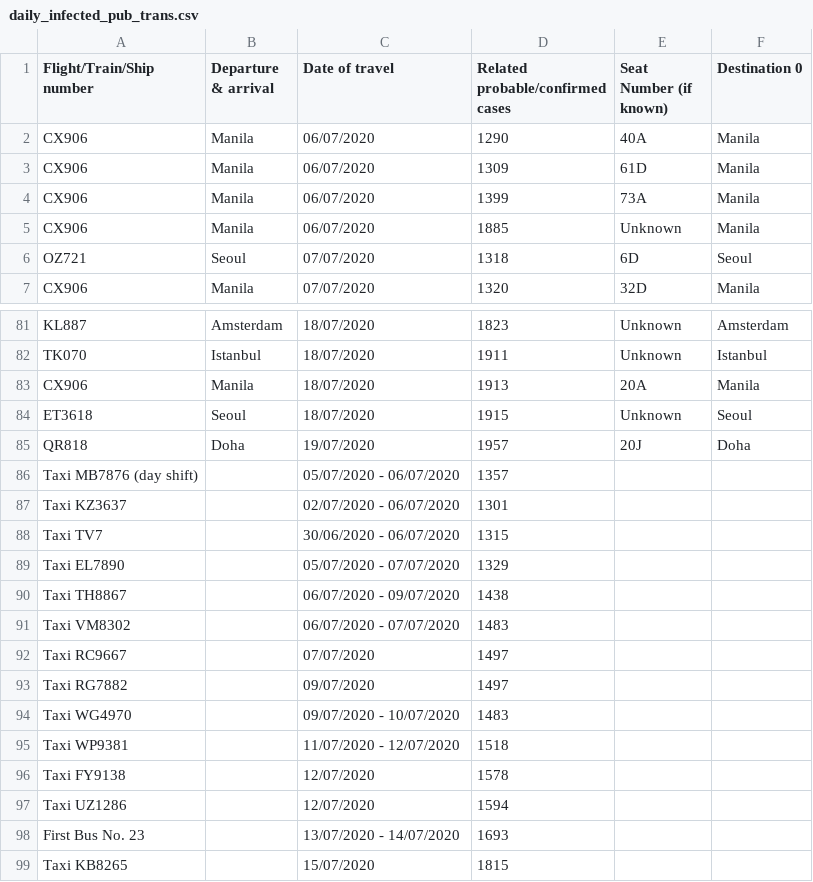
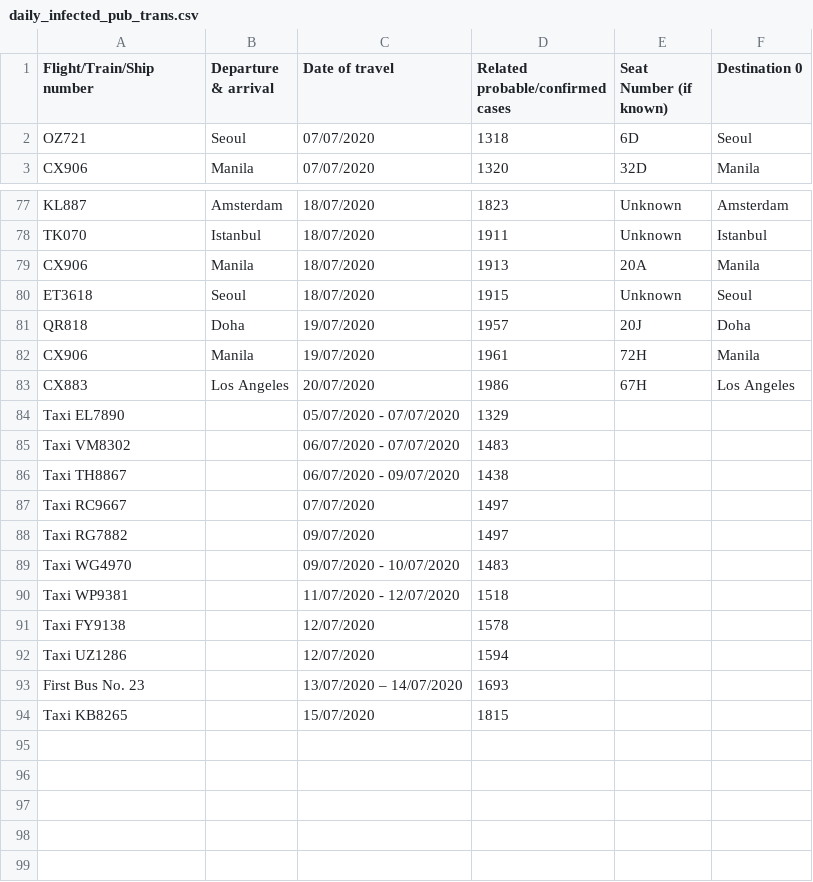
Before and after one commit to jerrypai0809/COVID_19, a CSV file: data/daily_infected_pub_trans.csv, drawn as a sheet; only a part is shown, gaps mark what is left out.

```diff
--- a/data/daily_infected_pub_trans.csv
+++ b/data/daily_infected_pub_trans.csv
@@ -1,6 +1,2 @@
 Flight/Train/Ship number,Departure & arrival,Date of travel,Related probable/confirmed cases,Seat Number (if known),Destination 0
-CX906,Manila,06/07/2020,1290,40A,Manila
-CX906,Manila,06/07/2020,1309,61D,Manila
-CX906,Manila,06/07/2020,1399,73A,Manila
-CX906,Manila,06/07/2020,1885,Unknown,Manila
 OZ721,Seoul,07/07/2020,1318,6D,Seoul
@@ -85,8 +81,7 @@ ET3618,Seoul,18/07/2020,1915,Unknown,Seoul
 QR818,Doha,19/07/2020,1957,20J,Doha
-Taxi MB7876 (day shift),,05/07/2020 - 06/07/2020,1357,,
-Taxi KZ3637,,02/07/2020 - 06/07/2020,1301,,
-Taxi TV7,,30/06/2020 - 06/07/2020,1315,,
+CX906,Manila,19/07/2020,1961,72H,Manila
+CX883,Los Angeles,20/07/2020,1986,67H,Los Angeles
 Taxi EL7890,,05/07/2020 - 07/07/2020,1329,,
+Taxi VM8302,,06/07/2020 - 07/07/2020,1483,,
 Taxi TH8867,,06/07/2020 - 09/07/2020,1438,,
-Taxi VM8302,,06/07/2020 - 07/07/2020,1483,,
 Taxi RC9667,,07/07/2020,1497,,
@@ -97,3 +92,3 @@ Taxi FY9138,,12/07/2020,1578,,
 Taxi UZ1286,,12/07/2020,1594,,
-First Bus No. 23,,13/07/2020 - 14/07/2020,1693,,
+First Bus No. 23,,13/07/2020 – 14/07/2020,1693,,
 Taxi KB8265,,15/07/2020,1815,,
```
Also changed, not shown: data/daily_cn_cases.csv, 1 other file.
